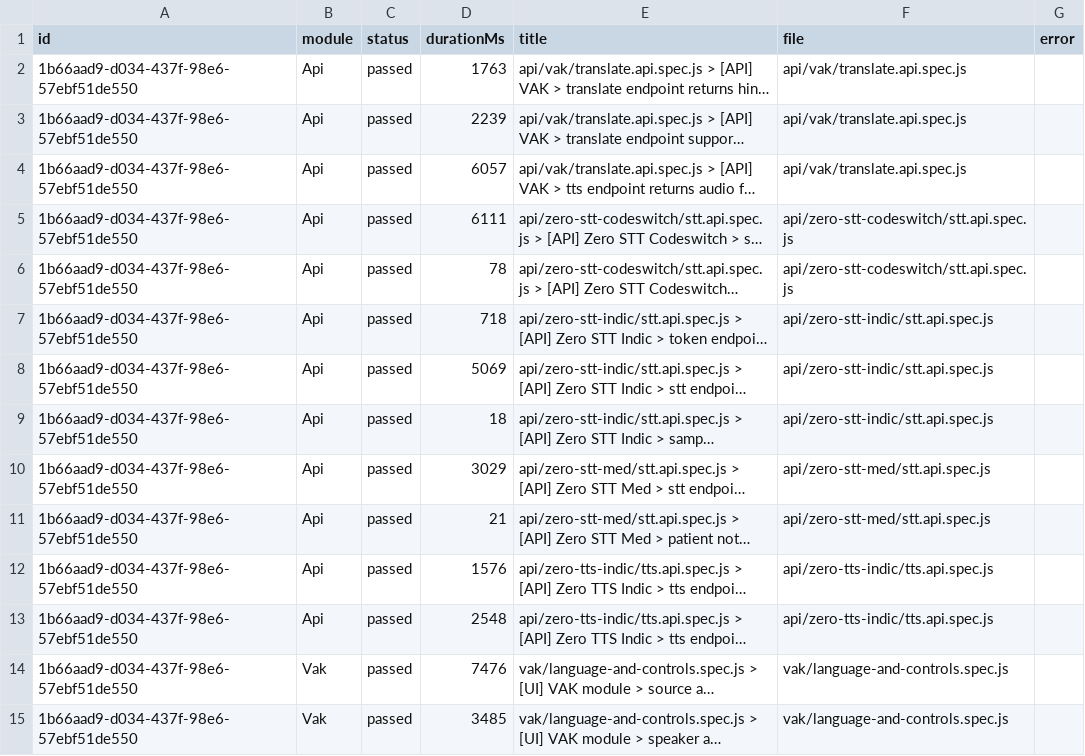
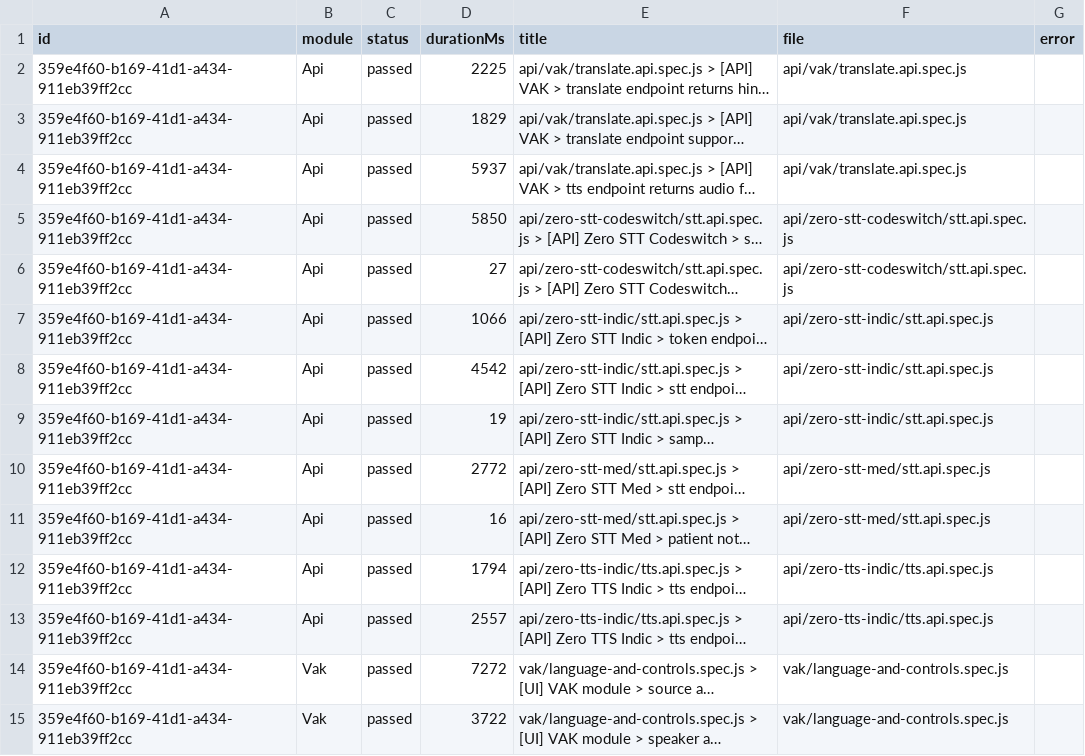
Before and after one commit to saira-uwc/Shunyalabs_widget, a CSV file: docs/exports/current-run.csv, drawn as a sheet; only a part is shown; long unchanged cells end in …; the diff covers the shown part only; the diff names each change by its address in the sheet, - before the commit and + after, or states it on an @@ line.

```diff
--- a/docs/exports/current-run.csv
+++ b/docs/exports/current-run.csv
-A2:A15 (id): 1b66aad9-d034-437f-98e6-57ebf51de550
+A2:A15 (id): 359e4f60-b169-41d1-a434-911eb39ff2cc
-D2 (durationMs): 1763
+D2 (durationMs): 2225
-D3 (durationMs): 2239
+D3 (durationMs): 1829
-D4 (durationMs): 6057
+D4 (durationMs): 5937
-D5 (durationMs): 6111
+D5 (durationMs): 5850
-D6 (durationMs): 78
+D6 (durationMs): 27
-D7 (durationMs): 718
+D7 (durationMs): 1066
-D8 (durationMs): 5069
+D8 (durationMs): 4542
-D9 (durationMs): 18
+D9 (durationMs): 19
-D10 (durationMs): 3029
+D10 (durationMs): 2772
-D11 (durationMs): 21
+D11 (durationMs): 16
-D12 (durationMs): 1576
+D12 (durationMs): 1794
-D13 (durationMs): 2548
+D13 (durationMs): 2557
-D14 (durationMs): 7476
+D14 (durationMs): 7272
-D15 (durationMs): 3485
+D15 (durationMs): 3722
```
Also changed, not shown: 55 edited cells elsewhere in this file, docs/exports/all-runs-summary.csv, 2 other files.
